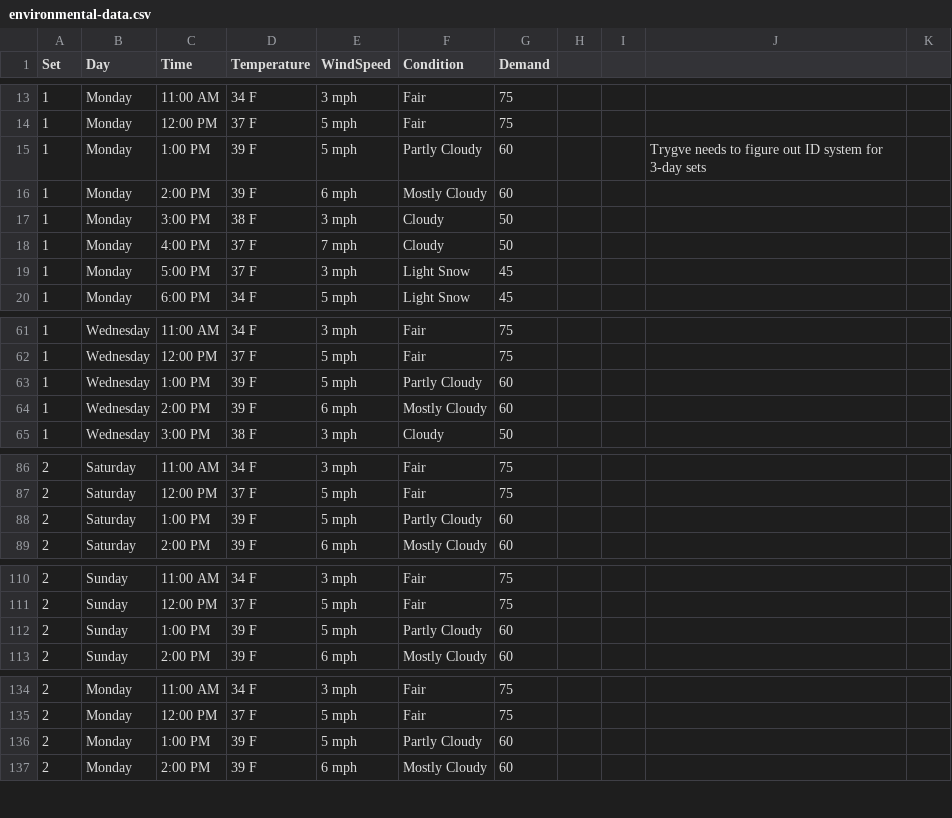
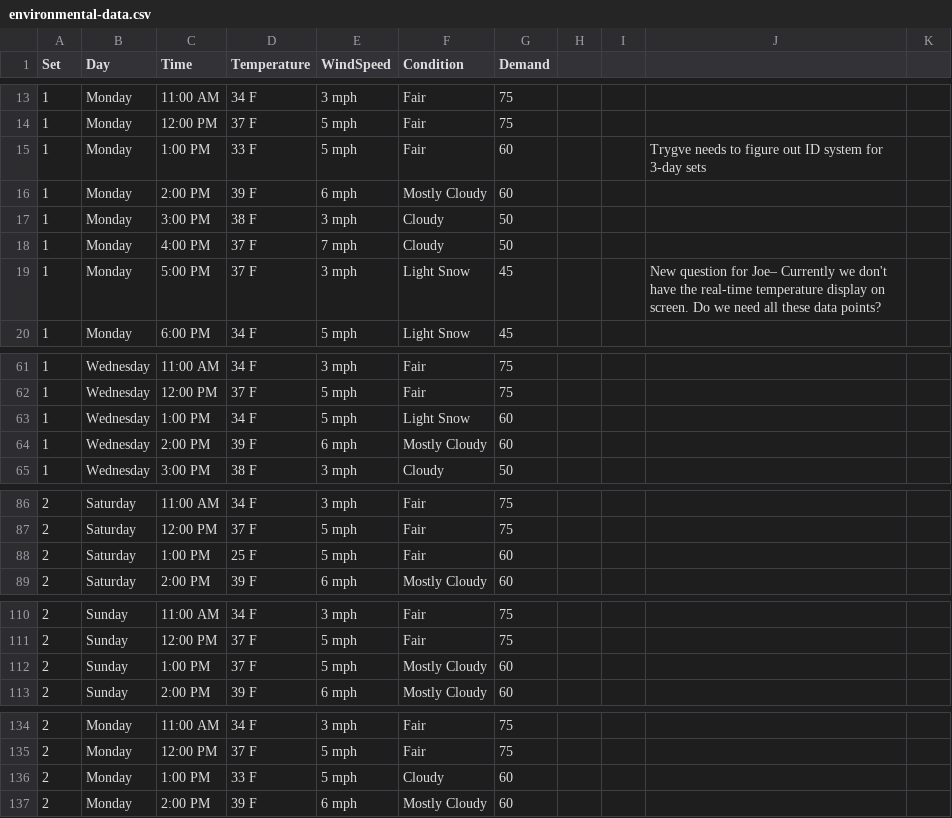
Before and after one commit to scimusmn/gts-energy-distribution, a CSV file: src/data/environmental-data.csv, drawn as a sheet; only a part is shown, gaps mark what is left out; the diff covers the shown part only.

```diff
--- a/src/data/environmental-data.csv
+++ b/src/data/environmental-data.csv
@@ -14,3 +14,3 @@ Set,Day,Time,Temperature,WindSpeed,Condition,Demand,,,,
 1,Monday,12:00 PM,37 F,5 mph,Fair,75,,,,
-1,Monday,1:00 PM,39 F,5 mph,Partly Cloudy,60,,,Trygve needs to figure out ID system for 3-day sets,
+1,Monday,1:00 PM,33 F,5 mph,Fair,60,,,Trygve needs to figure out ID system for 3-day sets,
 1,Monday,2:00 PM,39 F,6 mph,Mostly Cloudy,60,,,,
@@ -18,3 +18,3 @@ Set,Day,Time,Temperature,WindSpeed,Condition,Demand,,,,
 1,Monday,4:00 PM,37 F,7 mph,Cloudy,50,,,,
-1,Monday,5:00 PM,37 F,3 mph,Light Snow,45,,,,
+1,Monday,5:00 PM,37 F,3 mph,Light Snow,45,,,New question for Joe– Currently we don't have the real-time temperature display on screen. Do we need all these data points?,
 1,Monday,6:00 PM,34 F,5 mph,Light Snow,45,,,,
@@ -62,3 +62,3 @@ Set,Day,Time,Temperature,WindSpeed,Condition,Demand,,,,
 1,Wednesday,12:00 PM,37 F,5 mph,Fair,75,,,,
-1,Wednesday,1:00 PM,39 F,5 mph,Partly Cloudy,60,,,,
+1,Wednesday,1:00 PM,34 F,5 mph,Light Snow,60,,,,
 1,Wednesday,2:00 PM,39 F,6 mph,Mostly Cloudy,60,,,,
@@ -87,3 +87,3 @@ Set,Day,Time,Temperature,WindSpeed,Condition,Demand,,,,
 2,Saturday,12:00 PM,37 F,5 mph,Fair,75,,,,
-2,Saturday,1:00 PM,39 F,5 mph,Partly Cloudy,60,,,,
+2,Saturday,1:00 PM,25 F,5 mph,Fair,60,,,,
 2,Saturday,2:00 PM,39 F,6 mph,Mostly Cloudy,60,,,,
@@ -111,3 +111,3 @@ Set,Day,Time,Temperature,WindSpeed,Condition,Demand,,,,
 2,Sunday,12:00 PM,37 F,5 mph,Fair,75,,,,
-2,Sunday,1:00 PM,39 F,5 mph,Partly Cloudy,60,,,,
+2,Sunday,1:00 PM,37 F,5 mph,Mostly Cloudy,60,,,,
 2,Sunday,2:00 PM,39 F,6 mph,Mostly Cloudy,60,,,,
@@ -135,3 +135,3 @@ Set,Day,Time,Temperature,WindSpeed,Condition,Demand,,,,
 2,Monday,12:00 PM,37 F,5 mph,Fair,75,,,,
-2,Monday,1:00 PM,39 F,5 mph,Partly Cloudy,60,,,,
+2,Monday,1:00 PM,33 F,5 mph,Cloudy,60,,,,
 2,Monday,2:00 PM,39 F,6 mph,Mostly Cloudy,60,,,,
```
Also changed, not shown: 6 edited cells elsewhere in this file, 6 other files.
